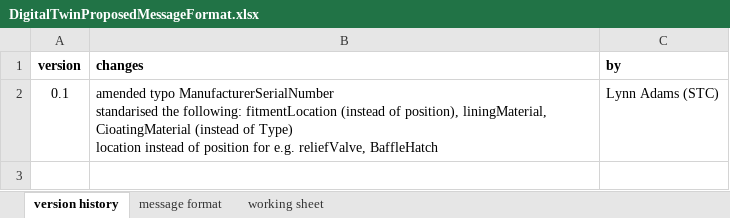
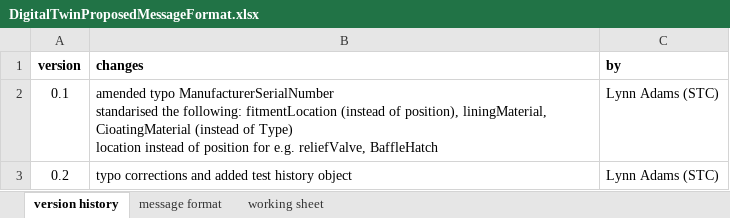
Before and after one commit to StoltTankContainers/TankContainer-DigitalTwin, an Excel workbook: Supporting Docs/DigitalTwinProposedMessageFormat.xlsx, sheet version history, drawn as a sheet; values as stored, in another font and other column widths than the file's, no borders; the diff names each change by its address in the sheet, - before the commit and + after, or states it on an @@ line.

Commit message:
fixed typos

```diff
--- a/Supporting Docs/DigitalTwinProposedMessageFormat.xlsx (sheet version history)
+++ b/Supporting Docs/DigitalTwinProposedMessageFormat.xlsx (sheet version history)
+row 3: 0.2 | typo corrections and added test history object | Lynn Adams (STC)
```
Also changed, not shown: sheet message format.
